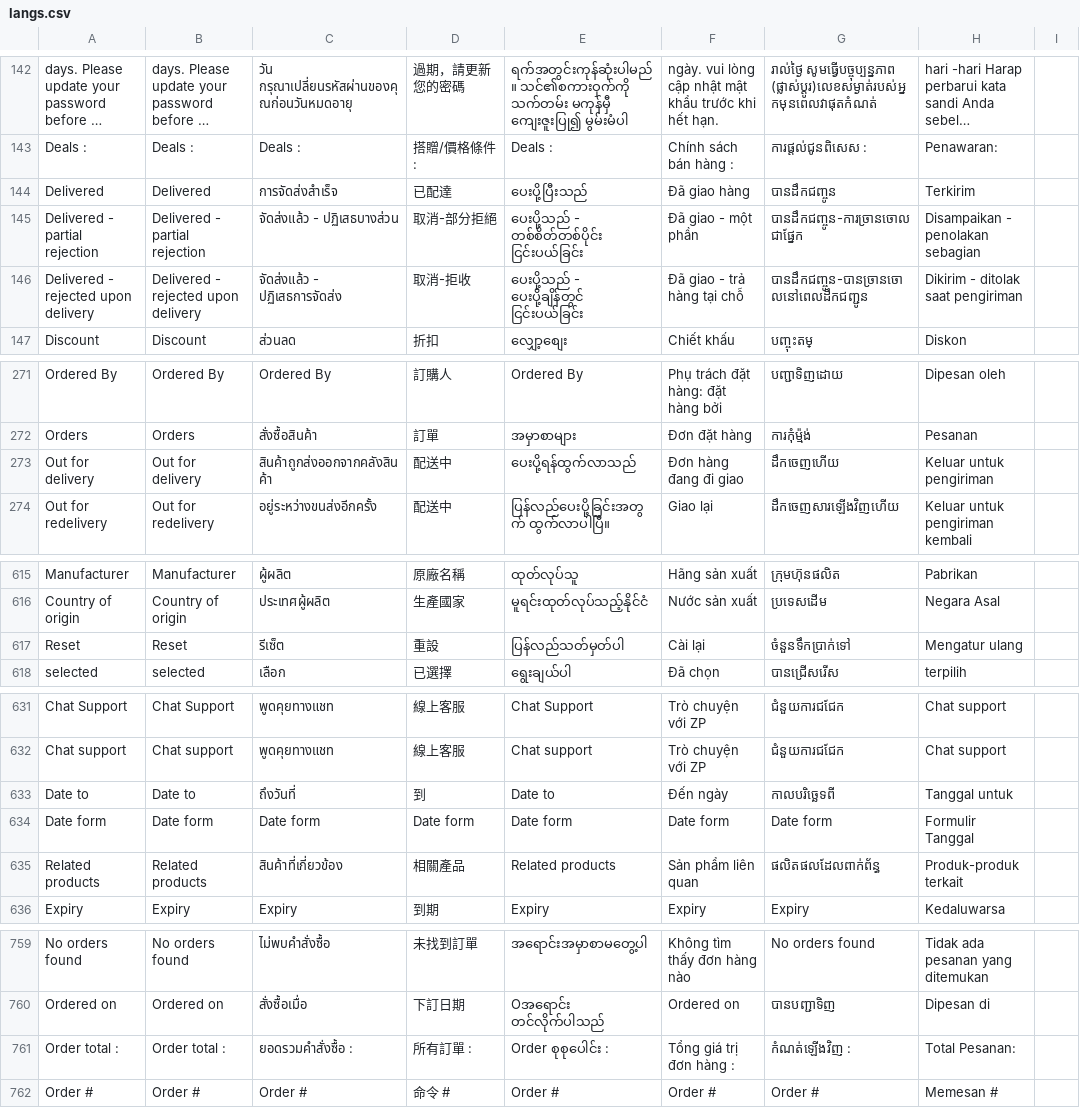
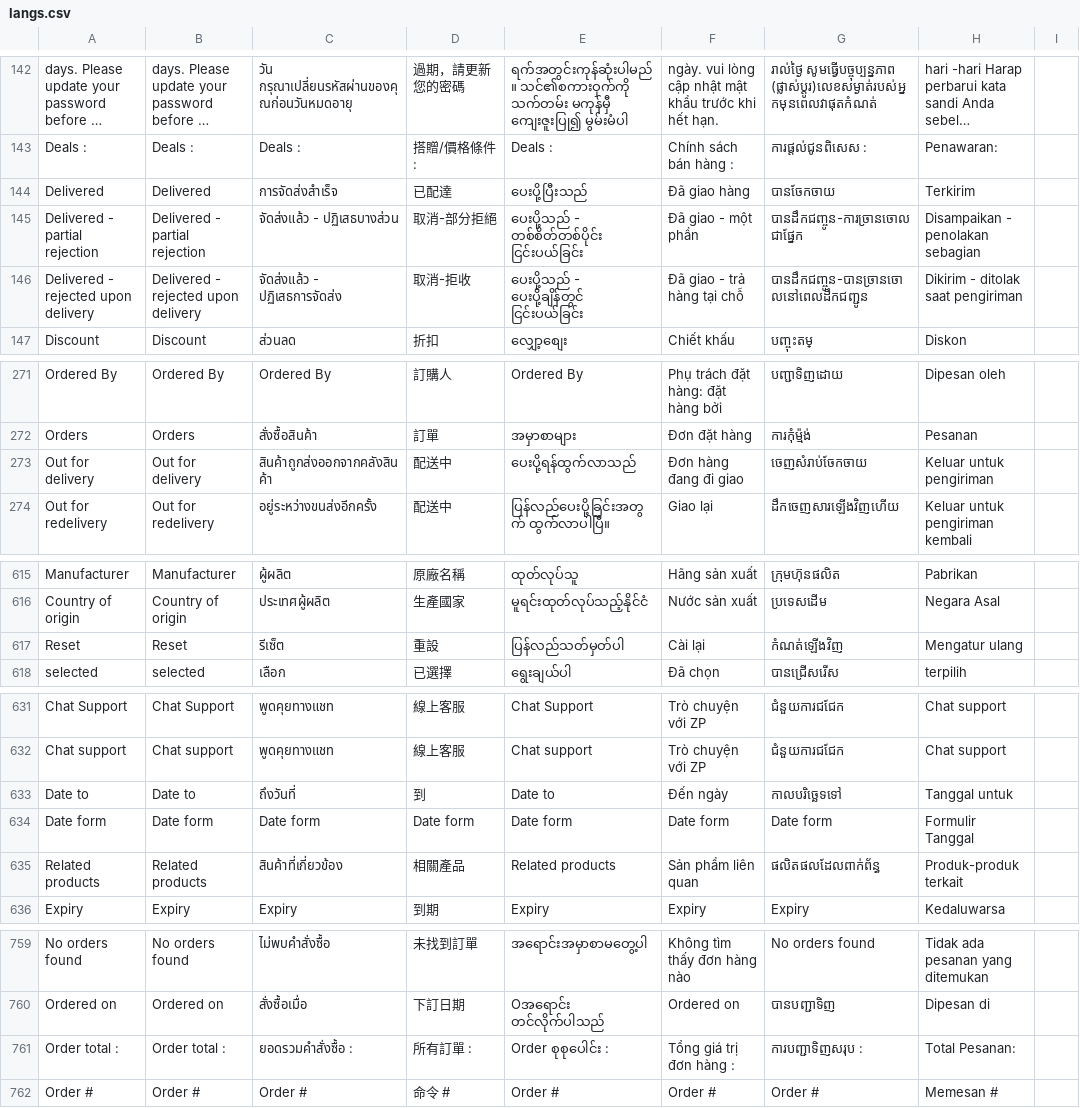
Before and after one commit to ramprasadbhagat/EZRX-, a CSV file: assets/langs/langs.csv, drawn as a sheet; only a part is shown, gaps mark what is left out; long unchanged cells end in …; the diff covers the shown part only; the diff names each change by its address in the sheet, - before the commit and + after, or states it on an @@ line.

Commit message:
Merged PR 87659: Fix/EZRX-14893/Order overview Missing Translations
### Jira ticket url
- https://zuelligpharma.atlassian.net/browse/EZRX-14893

### Root cause
- Wrong translations added in csv file.

### Solution
- Translations added as per market sheet.

### Test account
- environment:UAT
- username:rootadmin
- salesOrg:1500
- customer:0071262518
- shipto:0071262518
- material/setup:

### Output screenshot
-

EZRX-14893 Order overview Missing Translations

```diff
--- a/assets/langs/langs.csv
+++ b/assets/langs/langs.csv
-G144: បានដឹកជញ្ចូន
+G144: បានចែកចាយ
-G273: ដឹកចេញហើយ
+G273: ចេញសំរាប់ចែកចាយ
-G617: ចំនួនទឹកប្រាក់ទៅ
+G617: កំណត់ឡើងវិញ
-G633: កាលបរិច្ឆេទពី
+G633: កាលបរិច្ឆេទទៅ
-G761: កំណត់ឡើងវិញ :
+G761: ការបញ្ជាទិញសរុប :
```
Also changed, not shown: 1 edited cell elsewhere in this file.
